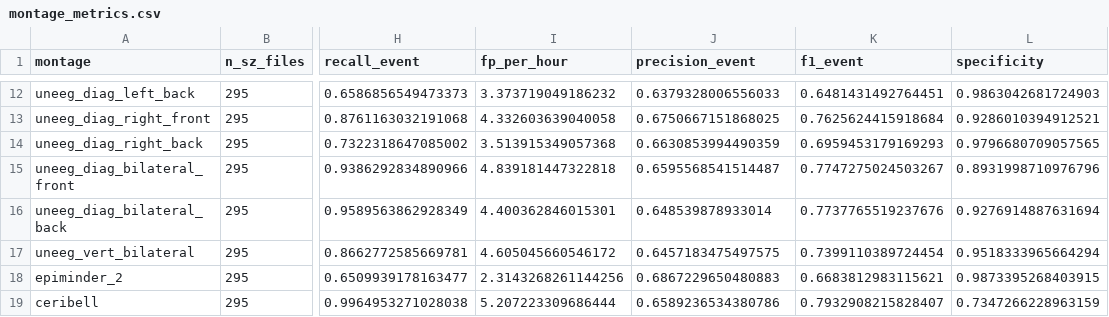
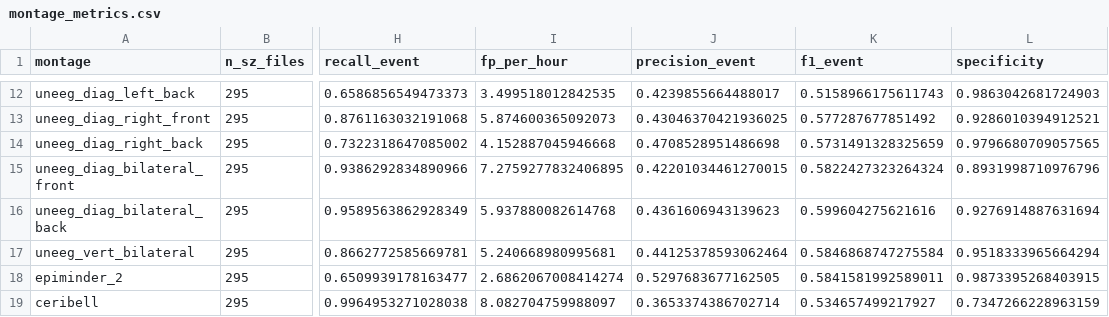
Before and after one commit to carlosaaguila/morgoth, a CSV file: montage_analysis/montage_metrics.csv, drawn as a sheet; only a part is shown, gaps mark what is left out; the diff covers the shown part only; the diff names each change by its address in the sheet, - before the commit and + after, or states it on an @@ line.

```diff
--- a/montage_analysis/montage_metrics.csv
+++ b/montage_analysis/montage_metrics.csv
-I12 (fp_per_hour): 3.373719049186232
+I12 (fp_per_hour): 3.499518012842535
-J12 (precision_event): 0.6379328006556033
+J12 (precision_event): 0.4239855664488017
-K12 (f1_event): 0.6481431492764451
+K12 (f1_event): 0.5158966175611743
-I13 (fp_per_hour): 4.332603639040058
+I13 (fp_per_hour): 5.874600365092073
-J13 (precision_event): 0.6750667151868025
+J13 (precision_event): 0.43046370421936025
-K13 (f1_event): 0.7625624415918684
+K13 (f1_event): 0.577287677851492
-I14 (fp_per_hour): 3.513915349057368
+I14 (fp_per_hour): 4.152887045946668
-J14 (precision_event): 0.6630853994490359
+J14 (precision_event): 0.4708528951486698
-K14 (f1_event): 0.6959453179169293
+K14 (f1_event): 0.5731491328325659
-I15 (fp_per_hour): 4.839181447322818
+I15 (fp_per_hour): 7.2759277832406895
-J15 (precision_event): 0.6595568541514487
+J15 (precision_event): 0.42201034461270015
-K15 (f1_event): 0.7747275024503267
+K15 (f1_event): 0.5822427323264324
-I16 (fp_per_hour): 4.400362846015301
+I16 (fp_per_hour): 5.937880082614768
-J16 (precision_event): 0.648539878933014
+J16 (precision_event): 0.4361606943139623
-K16 (f1_event): 0.7737765519237676
+K16 (f1_event): 0.599604275621616
-I17 (fp_per_hour): 4.605045660546172
+I17 (fp_per_hour): 5.240668980995681
-J17 (precision_event): 0.6457183475497575
+J17 (precision_event): 0.44125378593062464
-K17 (f1_event): 0.7399110389724454
+K17 (f1_event): 0.5846868747275584
-I18 (fp_per_hour): 2.3143268261144256
+I18 (fp_per_hour): 2.6862067008414274
-J18 (precision_event): 0.6867229650480883
+J18 (precision_event): 0.5297683677162505
-K18 (f1_event): 0.6683812983115621
+K18 (f1_event): 0.5841581992589011
-I19 (fp_per_hour): 5.207223309686444
+I19 (fp_per_hour): 8.082704759988097
-J19 (precision_event): 0.6589236534380786
+J19 (precision_event): 0.3653374386702714
-K19 (f1_event): 0.7932908215828407
+K19 (f1_event): 0.534657499217927
```
Also changed, not shown: 30 edited cells elsewhere in this file, 2 other files.
